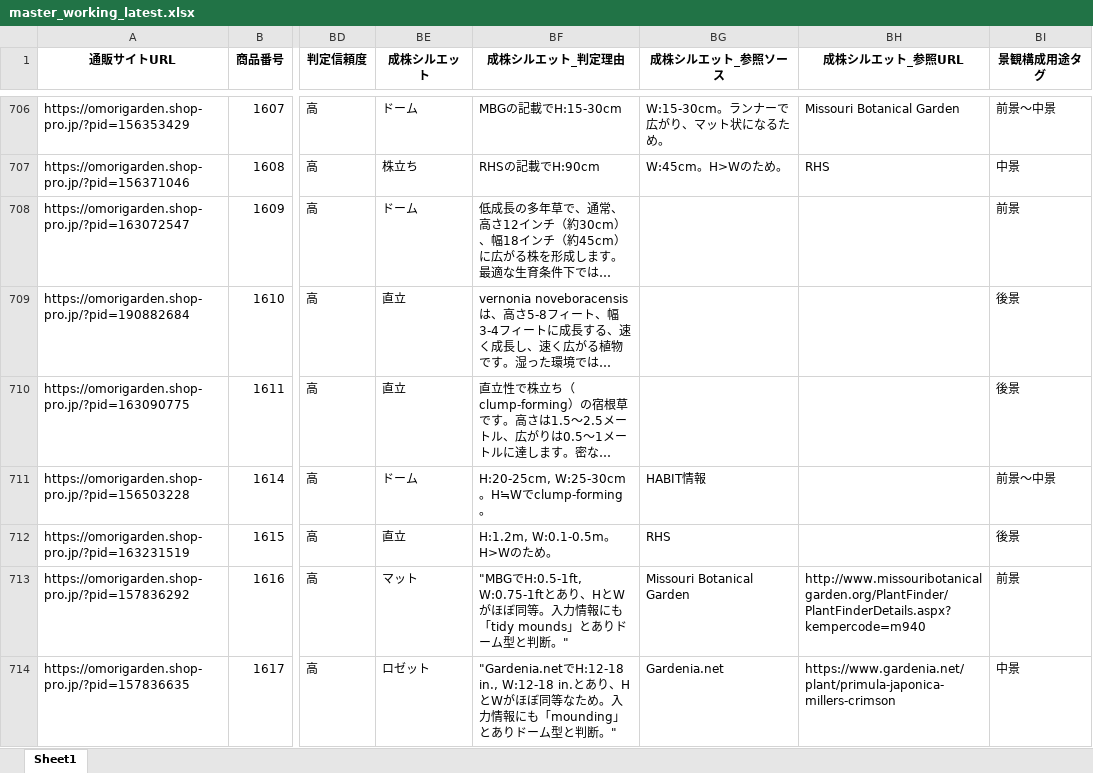
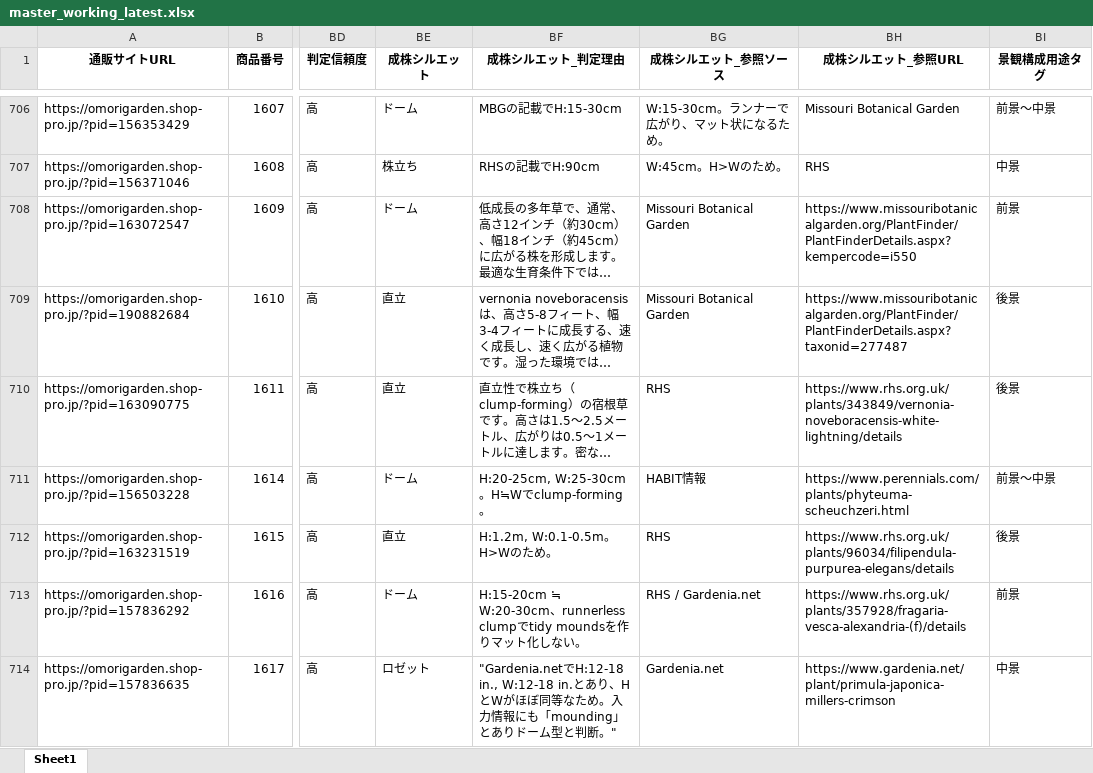
Before and after one commit to omorigarden2421-hash/sukkongrass-app, an Excel workbook: data-validation/_autopilot/master_working_latest.xlsx, sheet Sheet1, drawn as a sheet; only a part is shown, gaps mark what is left out; long unchanged cells end in …; values as stored, in another font and other column widths than the file's, no borders; the diff covers the shown part only; the diff names each change by its address in the sheet, - before the commit and + after, or states it on an @@ line.

```diff
--- a/data-validation/_autopilot/master_working_latest.xlsx (sheet Sheet1)
+++ b/data-validation/_autopilot/master_working_latest.xlsx (sheet Sheet1)
-BG708:BG709 (成株シルエット_参照ソース): (empty)
+BG708:BG709 (成株シルエット_参照ソース): Missouri Botanical Garden
-BH708 (成株シルエット_参照URL): (empty)
+BH708 (成株シルエット_参照URL): https://www.missouribotanicalgarden.org/PlantFinder/PlantFinderDetails.aspx?kempercode=i550
-BH709 (成株シルエット_参照URL): (empty)
+BH709 (成株シルエット_参照URL): https://www.missouribotanicalgarden.org/PlantFinder/PlantFinderDetails.aspx?taxonid=277487
-BG710 (成株シルエット_参照ソース): (empty)
+BG710 (成株シルエット_参照ソース): RHS
-BH710 (成株シルエット_参照URL): (empty)
+BH710 (成株シルエット_参照URL): https://www.rhs.org.uk/plants/343849/vernonia-noveboracensis-white-lightning/details
-BH711 (成株シルエット_参照URL): (empty)
+BH711 (成株シルエット_参照URL): https://www.perennials.com/plants/phyteuma-scheuchzeri.html
-BH712 (成株シルエット_参照URL): (empty)
+BH712 (成株シルエット_参照URL): https://www.rhs.org.uk/plants/96034/filipendula-purpurea-elegans/details
-BE713 (成株シルエット): マット
+BE713 (成株シルエット): ドーム
-BF713 (成株シルエット_判定理由): "MBGでH:0.5-1ft, W:0.75-1ftとあり、HとWがほぼ同等。入力情報にも「tidy mounds」とありドーム型と判断。"
+BF713 (成株シルエット_判定理由): H:15-20cm ≒ W:20-30cm、runnerless clumpでtidy moundsを作りマット化しない。
-BG713 (成株シルエット_参照ソース): Missouri Botanical Garden
+BG713 (成株シルエット_参照ソース): RHS / Gardenia.net
-BH713 (成株シルエット_参照URL): http://www.missouribotanicalgarden.org/PlantFinder/PlantFinderDetails.aspx?kempercode=m940
+BH713 (成株シルエット_参照URL): https://www.rhs.org.uk/plants/357928/fragaria-vesca-alexandria-(f)/details
```
Also changed, not shown: 957 edited cells elsewhere in this sheet, data-validation/_autopilot/宿根草マスタ_調査完了項目_赤塗り_latest.xlsx, 4 other files.
